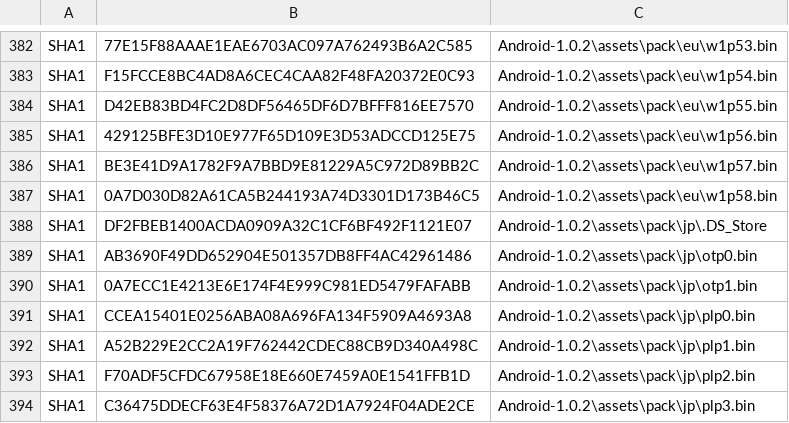
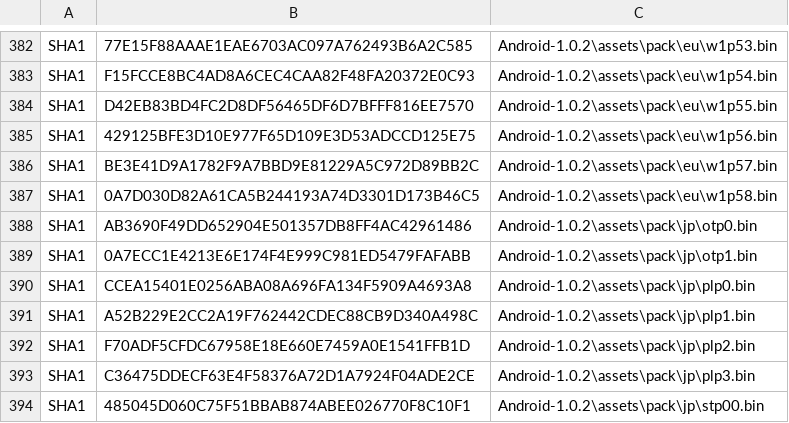
Before and after one commit to sttng/gb-stuff, a CSV file: SHA1/Android-1.0.2.csv, drawn as a sheet; only a part is shown, gaps mark what is left out; the shorter side is filled out with more unchanged rows; the diff names each change by its address in the sheet, - before the commit and + after, or states it on an @@ line.

Commit message:
Update Android-1.0.2.csv
Removed .DS_Store

```diff
--- a/SHA1/Android-1.0.2.csv
+++ b/SHA1/Android-1.0.2.csv
-row 388: SHA1 | DF2FBEB1400ACDA0909A32C1CF6BF492F1121E07 | Android-1.0.2\assets\pack\jp\.DS_Store
```
